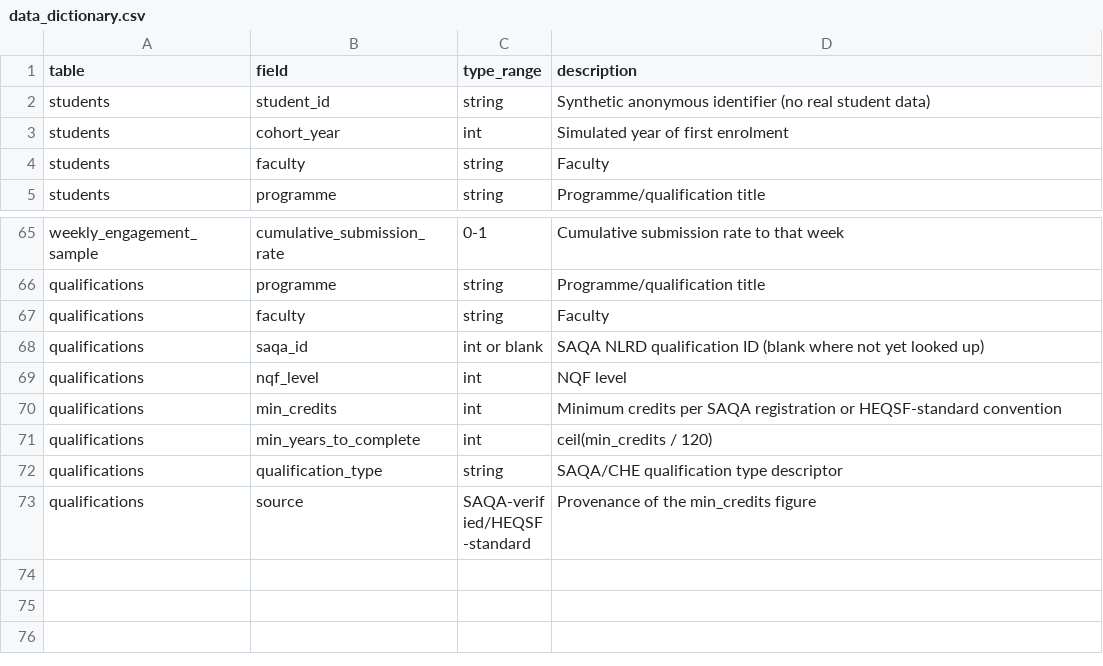
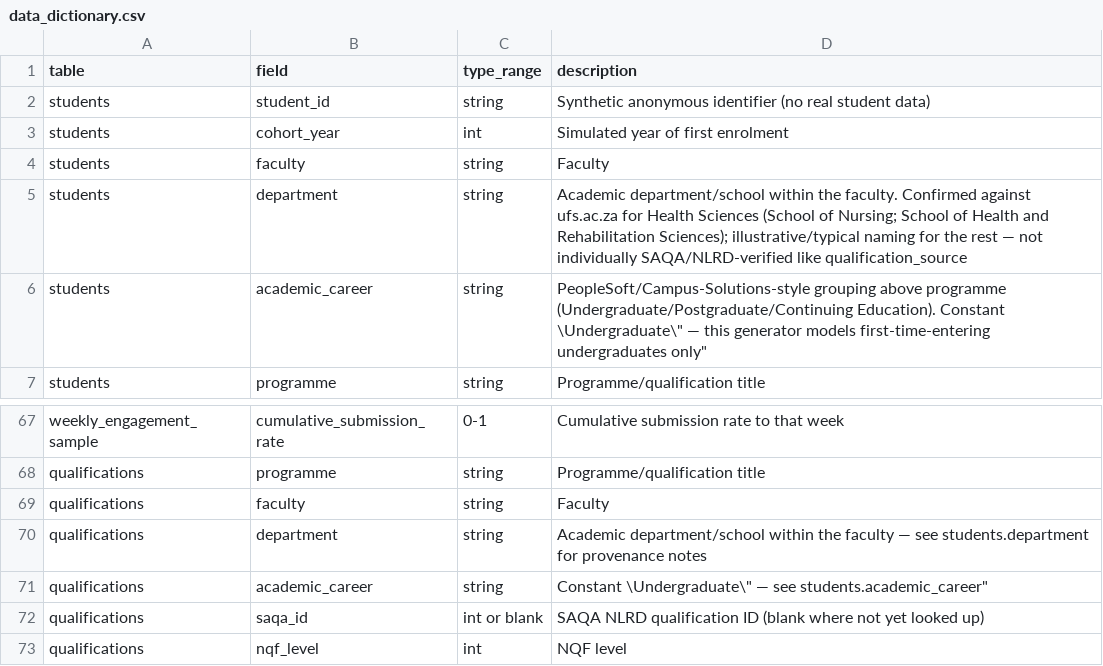
Before and after one commit to Jusjong/Edugate-SA-EWS, a CSV file: data_dictionary.csv, drawn as a sheet; only a part is shown, gaps mark what is left out; the shorter side is filled out with more unchanged rows; the diff names each change by its address in the sheet, - before the commit and + after, or states it on an @@ line.

```diff
--- a/data_dictionary.csv
+++ b/data_dictionary.csv
+row 5: students | department | string | Academic department/school within the faculty. Confirmed against ufs.ac.za for Health Sciences (School of Nursing; School of Health and Rehabilitation Sciences); illustrative/typical naming for the rest — not individually SAQA/NLRD-verified like qualification_source
+row 6: students | academic_career | string | PeopleSoft/Campus-Solutions-style grouping above programme (Undergraduate/Postgraduate/Continuing Education). Constant \Undergraduate\" — this generator models first-time-entering undergraduates only"
+row 70: qualifications | department | string | Academic department/school within the faculty — see students.department for provenance notes
+row 71: qualifications | academic_career | string | Constant \Undergraduate\" — see students.academic_career"
```
Also changed, not shown: qualifications.csv, student_years.csv, 15 other files.
